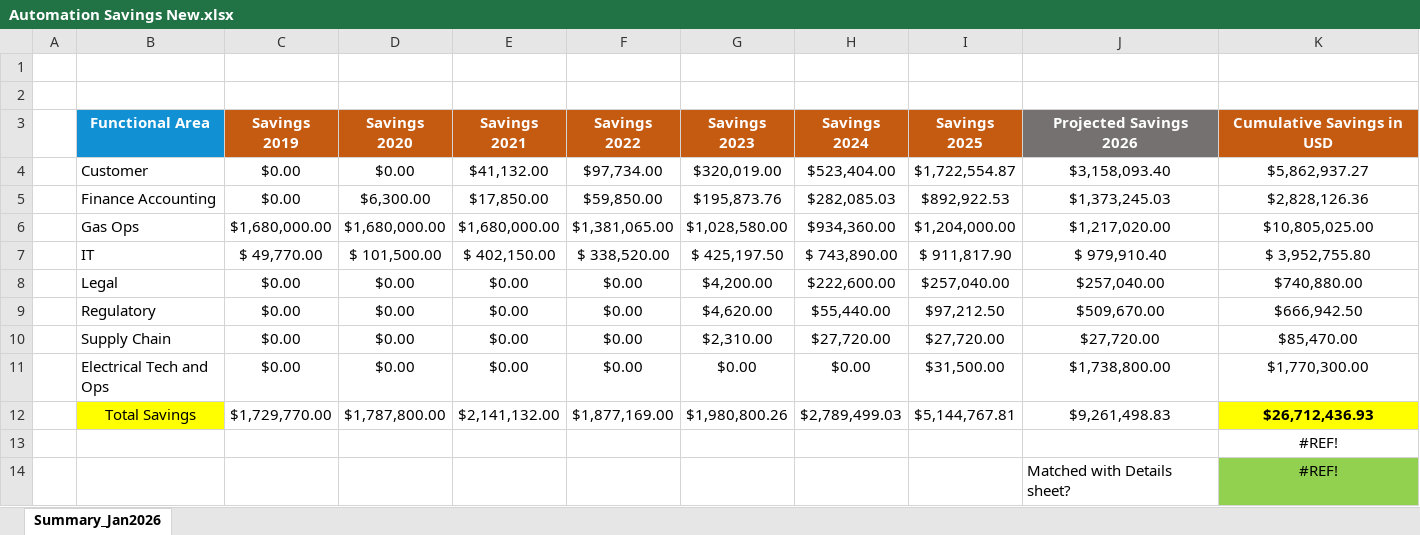
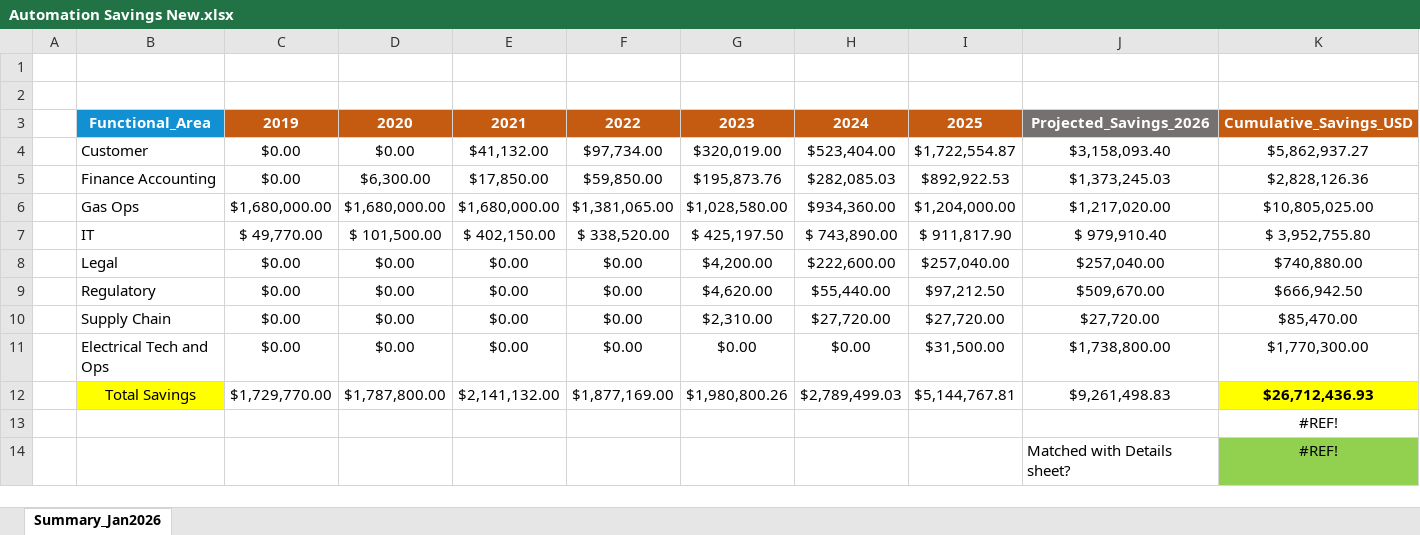
Before and after one commit to psreddys12/BluePrism_Dashboard, an Excel workbook: Automation Savings New.xlsx, sheet Summary_Jan2026, drawn as a sheet; only a part is shown; values as stored, in another font and other column widths than the file's, no borders; charts and pictures not drawn; removed rows and columns are numbered as before the commit, all else as after; rows hold the shown columns only; ↵ is a line break in a cell; the diff names each change by its address in the sheet, - before the commit and + after, or states it on an @@ line.

Commit message:
Add files via upload
new

```diff
--- a/Automation Savings New.xlsx (sheet Summary_Jan2026)
+++ b/Automation Savings New.xlsx (sheet Summary_Jan2026)
-row 3:  | Functional Area | Savings ↵ 2019 | Savings ↵ 2020 | Savings ↵ 2021 | Savings ↵ 2022 | Savings ↵ 2023 | Savings ↵ 2024 | Savings ↵ 2025 | Projected Savings ↵ 2026 | Cumulative Savings in USD
+row 3:  | Functional_Area | 2019 | 2020 | 2021 | 2022 | 2023 | 2024 | 2025 | Projected_Savings_2026 | Cumulative_Savings_USD
```
Also changed, not shown: charts or pictures.
